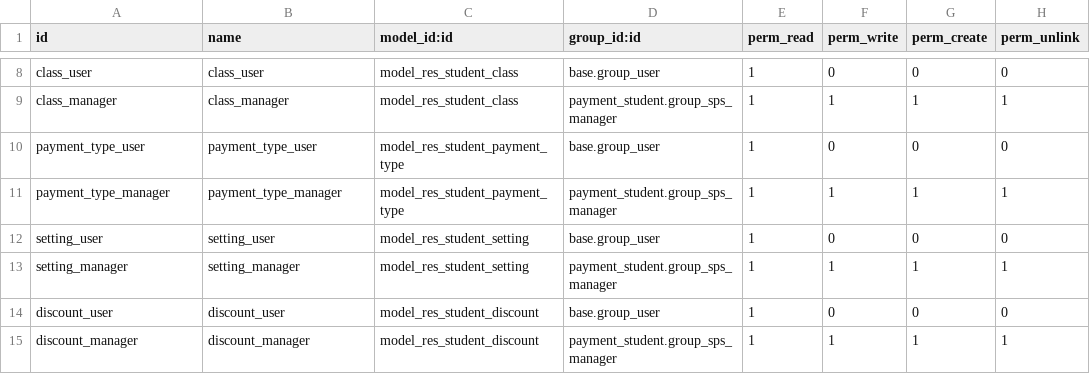
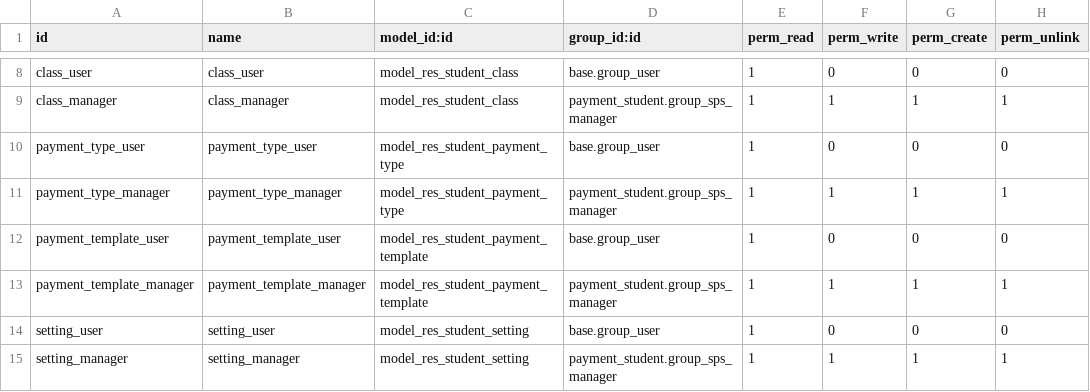
Before and after one commit to projetgrup/payment-service, a CSV file: payment_student/security/ir.model.access.csv, drawn as a sheet; only a part is shown, gaps mark what is left out; the shorter side is filled out with more unchanged rows.

Commit message:
[FIX] Payment template table added

```diff
--- a/payment_student/security/ir.model.access.csv
+++ b/payment_student/security/ir.model.access.csv
@@ -11,2 +11,4 @@ payment_type_user,payment_type_user,model_res_student_payment_type,base.group_us
 payment_type_manager,payment_type_manager,model_res_student_payment_type,payment_student.group_sps_manager,1,1,1,1
+payment_template_user,payment_template_user,model_res_student_payment_template,base.group_user,1,0,0,0
+payment_template_manager,payment_template_manager,model_res_student_payment_template,payment_student.group_sps_manager,1,1,1,1
 setting_user,setting_user,model_res_student_setting,base.group_user,1,0,0,0
```
Also changed, not shown: 2 other files.
